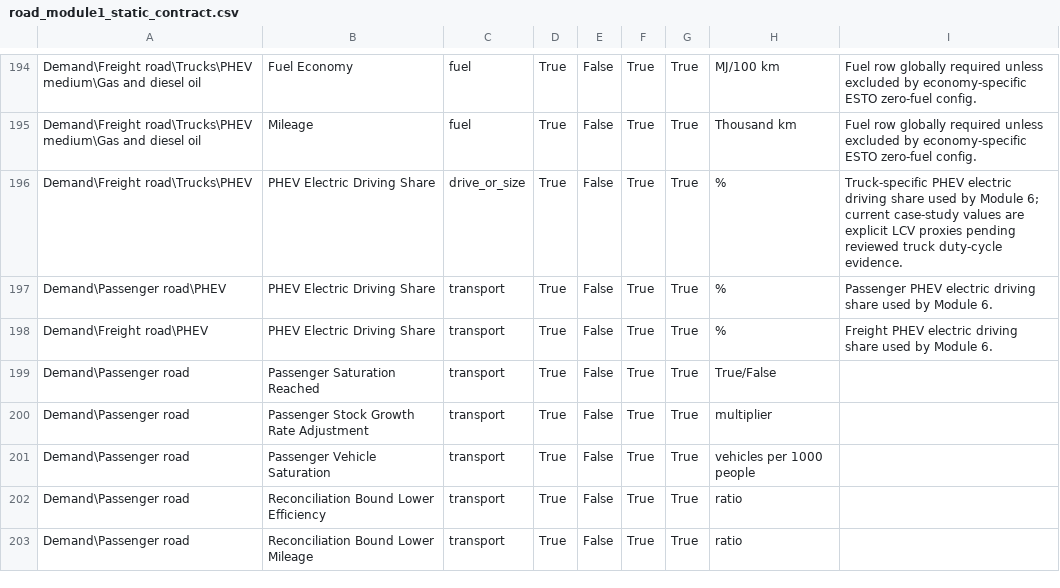
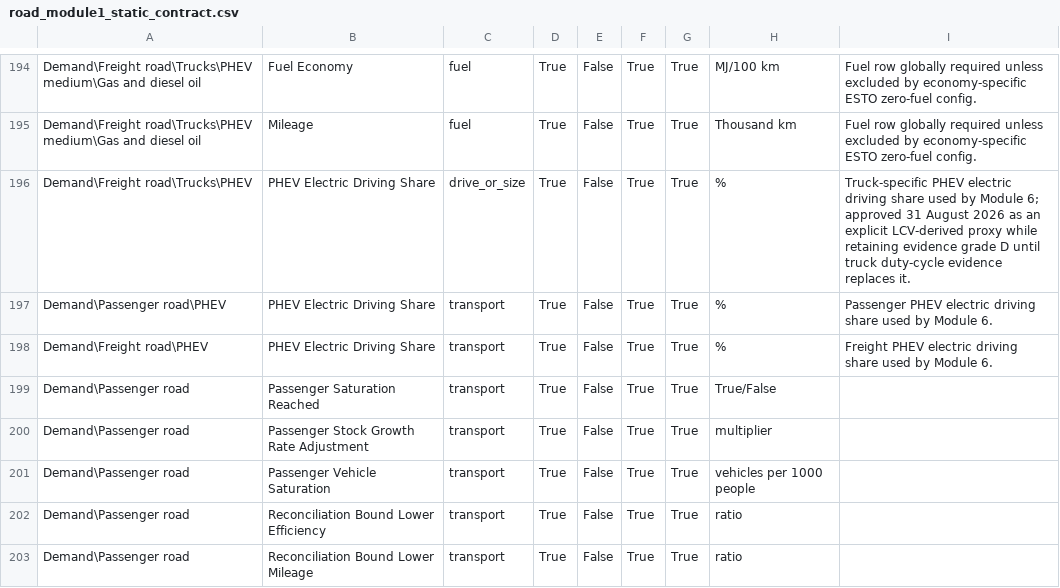
Before and after one commit to H3yfinn/road_model_inputs_interface, a CSV file: back-end/data/road_model/config/road_module1_static_contract.csv, drawn as a sheet; only a part is shown, gaps mark what is left out.

Commit message:
codex: approve LCV proxy for truck PHEV
Verification: regenerated all 21 Module 1 default/static packages; static contract check passed; 283 interface backend tests passed.

```diff
--- a/back-end/data/road_model/config/road_module1_static_contract.csv
+++ b/back-end/data/road_model/config/road_module1_static_contract.csv
@@ -195,3 +195,3 @@ Demand\Freight road\Trucks\PHEV medium\Gas and diesel oil,Fuel Economy,fuel,True
 Demand\Freight road\Trucks\PHEV medium\Gas and diesel oil,Mileage,fuel,True,False,True,True,Thousand km,Fuel row globally required unless excluded by economy-specific ESTO zero-fuel config.
-Demand\Freight road\Trucks\PHEV,PHEV Electric Driving Share,drive_or_size,True,False,True,True,%,Truck-specific PHEV electric driving share used by Module 6; current case-study values are explicit LCV proxies pending reviewed truck duty-cycle evidence.
+Demand\Freight road\Trucks\PHEV,PHEV Electric Driving Share,drive_or_size,True,False,True,True,%,Truck-specific PHEV electric driving share used by Module 6; approved 31 August 2026 as an explicit LCV-derived proxy while retaining evidence grade D until truck duty-cycle evidence replaces it.
 Demand\Passenger road\PHEV,PHEV Electric Driving Share,transport,True,False,True,True,%,Passenger PHEV electric driving share used by Module 6.
```
Also changed, not shown: 1 other file.
